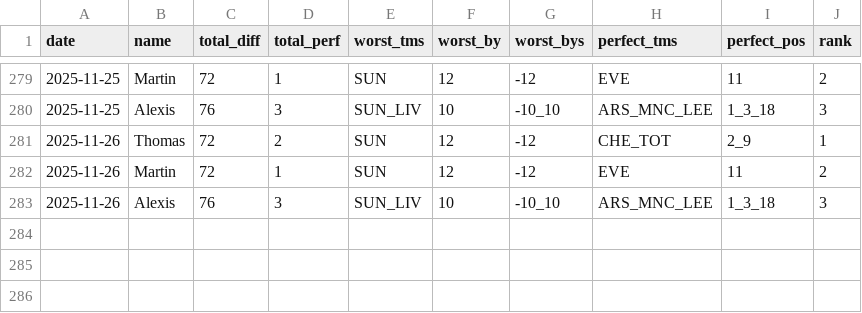
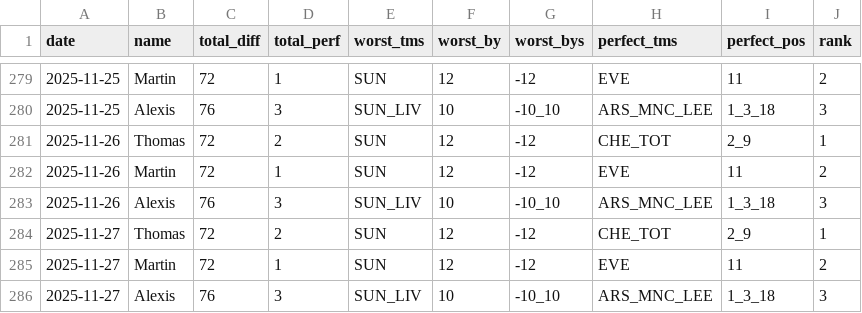
Before and after one commit to martinbog19/pl-preds, a CSV file: data/prem/metrics.csv, drawn as a sheet; only a part is shown, gaps mark what is left out.

```diff
--- a/data/prem/metrics.csv
+++ b/data/prem/metrics.csv
@@ -283 +283,4 @@ date,name,total_diff,total_perf,worst_tms,worst_by,worst_bys,perfect_tms,perfect
 2025-11-26,Alexis,76,3,SUN_LIV,10,-10_10,ARS_MNC_LEE,1_3_18,3
+2025-11-27,Thomas,72,2,SUN,12,-12,CHE_TOT,2_9,1
+2025-11-27,Martin,72,1,SUN,12,-12,EVE,11,2
+2025-11-27,Alexis,76,3,SUN_LIV,10,-10_10,ARS_MNC_LEE,1_3_18,3
```
Also changed, not shown: data/prem/standings.csv.
